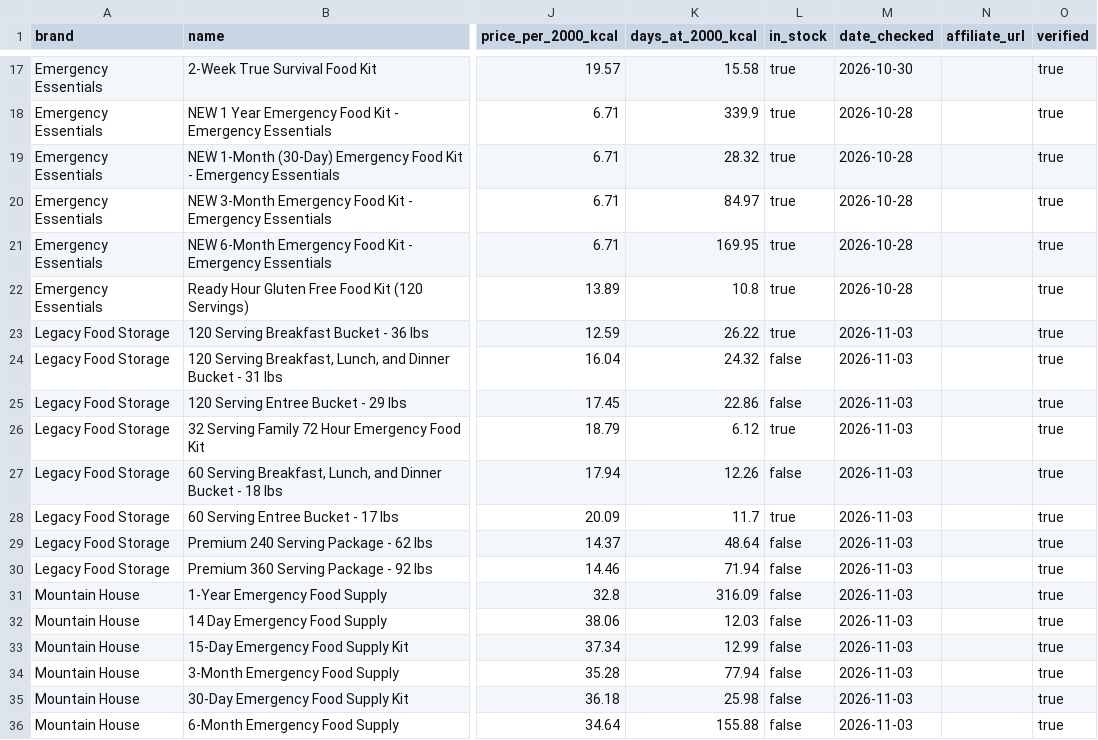
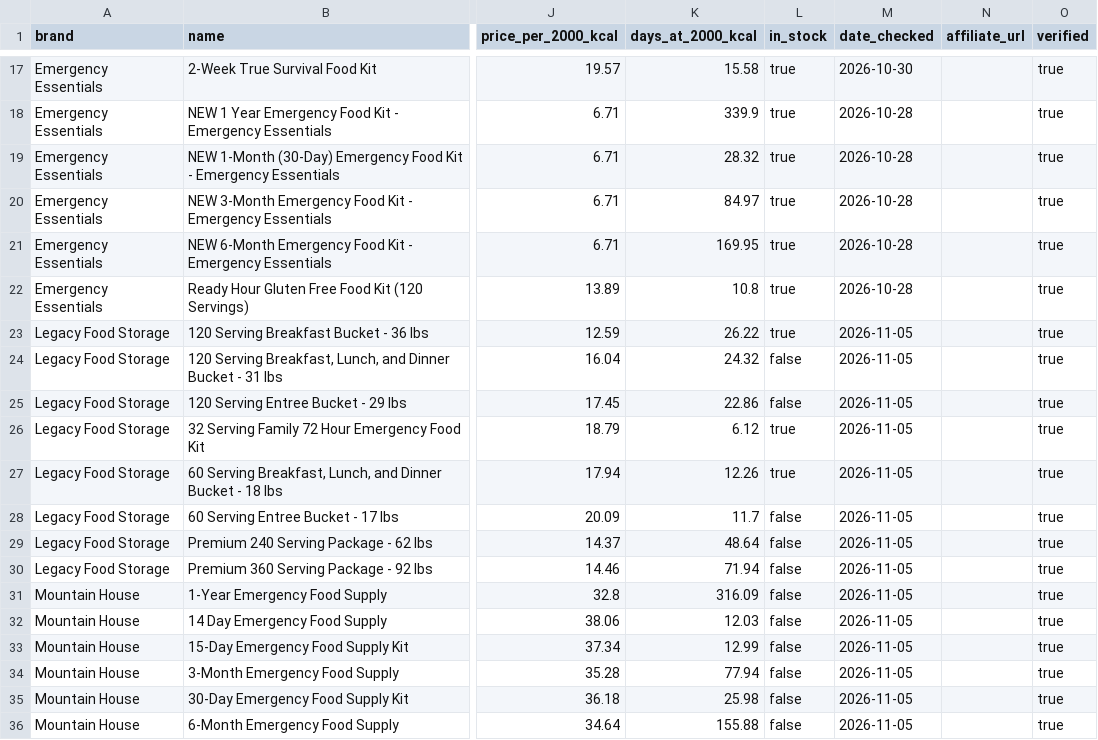
Before and after one commit to daeq-star/caloriecache, a CSV file: data/kits.csv, drawn as a sheet; only a part is shown, gaps mark what is left out; the diff covers the shown part only; the diff names each change by its address in the sheet, - before the commit and + after, or states it on an @@ line.

```diff
--- a/data/kits.csv
+++ b/data/kits.csv
-M23:M36 (date_checked): 2026-11-03
+M23:M36 (date_checked): 2026-11-05
-L27 (in_stock): false
+L27 (in_stock): true
-L28 (in_stock): true
+L28 (in_stock): false
```
Also changed, not shown: 52 edited cells elsewhere in this file, data/price_history.csv, 2 other files.
